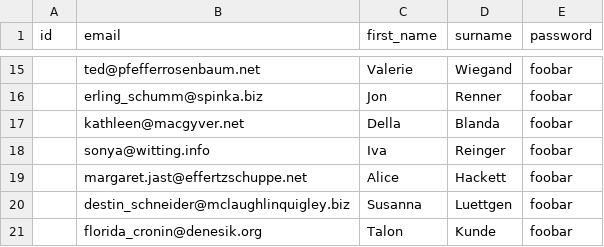
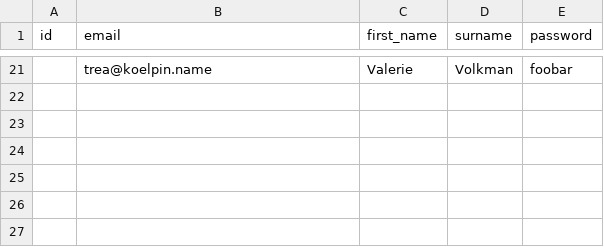
Before and after one commit to full-of-foo/learnster, a CSV file: csv_examples/users.csv, drawn as a sheet; only a part is shown, gaps mark what is left out; the diff covers the shown part only.

```diff
--- a/csv_examples/users.csv
+++ b/csv_examples/users.csv
@@ -15,7 +21 @@ id,email,first_name,surname,password
-,ted@pfefferrosenbaum.net,Valerie,Wiegand,foobar
-,erling_schumm@spinka.biz,Jon,Renner,foobar
-,kathleen@macgyver.net,Della,Blanda,foobar
-,sonya@witting.info,Iva,Reinger,foobar
-,margaret.jast@effertzschuppe.net,Alice,Hackett,foobar
-,destin_schneider@mclaughlinquigley.biz,Susanna,Luettgen,foobar
-,florida_cronin@denesik.org,Talon,Kunde,foobar
+,trea@koelpin.name,Valerie,Volkman,foobar
```
Also changed, not shown: 19 added rows and 13 removed rows elsewhere in this file, 3 other files.
